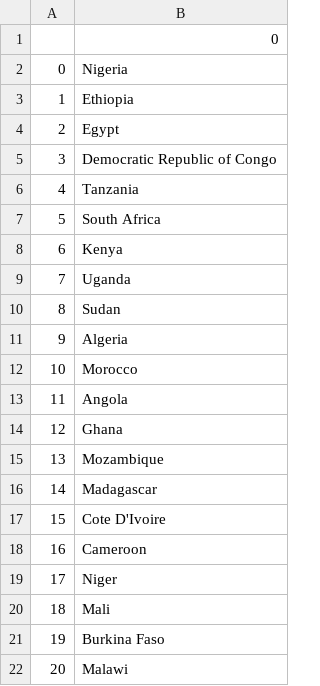
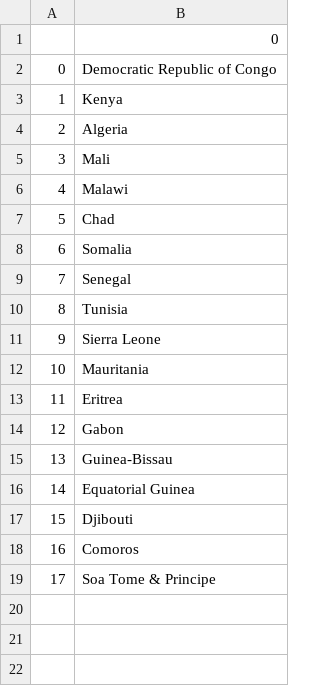
Before and after one commit to PhathuMudau/100DaysOfCode, a CSV file: Day 25 (CSV Data)/africa-map-game/Countries_to_Learn.csv, drawn as a sheet; only a part is shown; the shorter side is filled out with more unchanged rows; removed rows and columns are numbered as before the commit, all else as after; the diff covers the shown part only; the diff names each change by its address in the sheet, - before the commit and + after, or states it on an @@ line.

```diff
--- a/Day 25 (CSV Data)/africa-map-game/Countries_to_Learn.csv
+++ b/Day 25 (CSV Data)/africa-map-game/Countries_to_Learn.csv
-row 2: 0 | Nigeria
-row 3: 1 | Ethiopia
-row 4: 2 | Egypt
@@ column A renumbered between rows 2 and 19 @@
-row 6: 4 | Tanzania
-row 7: 5 | South Africa
-row 9: 7 | Uganda
-row 10: 8 | Sudan
-row 12: 10 | Morocco
-row 13: 11 | Angola
-row 14: 12 | Ghana
-row 15: 13 | Mozambique
-row 16: 14 | Madagascar
-row 17: 15 | Cote D'Ivoire
-row 18: 16 | Cameroon
-row 19: 17 | Niger
-row 21: 19 | Burkina Faso
```
Also changed, not shown: 19 removed rows elsewhere in this file, 2 other files.
